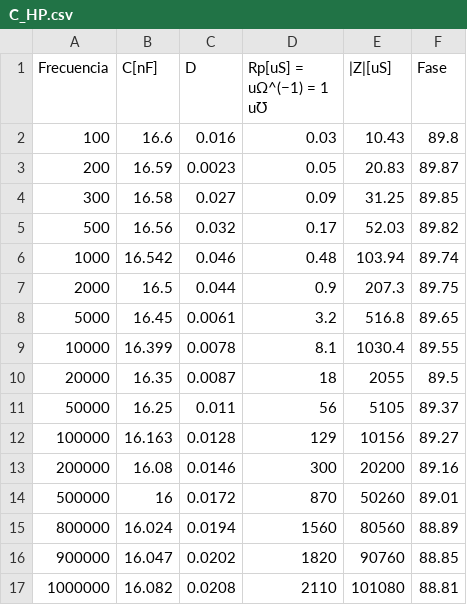
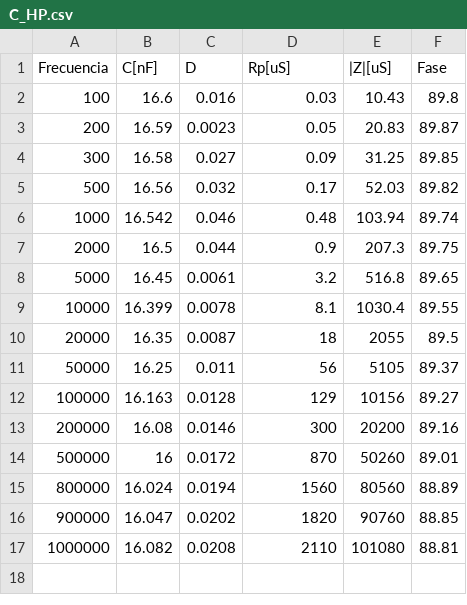
Before and after one commit to Rafdal/itba-lab1-tp2, a CSV file: C_HP.csv, drawn as a sheet.

```diff
--- a/C_HP.csv
+++ b/C_HP.csv
@@ -1,2 +1,2 @@
-Frecuencia,C[nF],D,Rp[uS] = uΩ^(−1) = 1 u℧,|Z|[uS],Fase
+Frecuencia,C[nF],D,Rp[uS],|Z|[uS],Fase
 100,16.6,0.016,0.03,10.43,89.8
```
Also changed, not shown: 5 other files.
